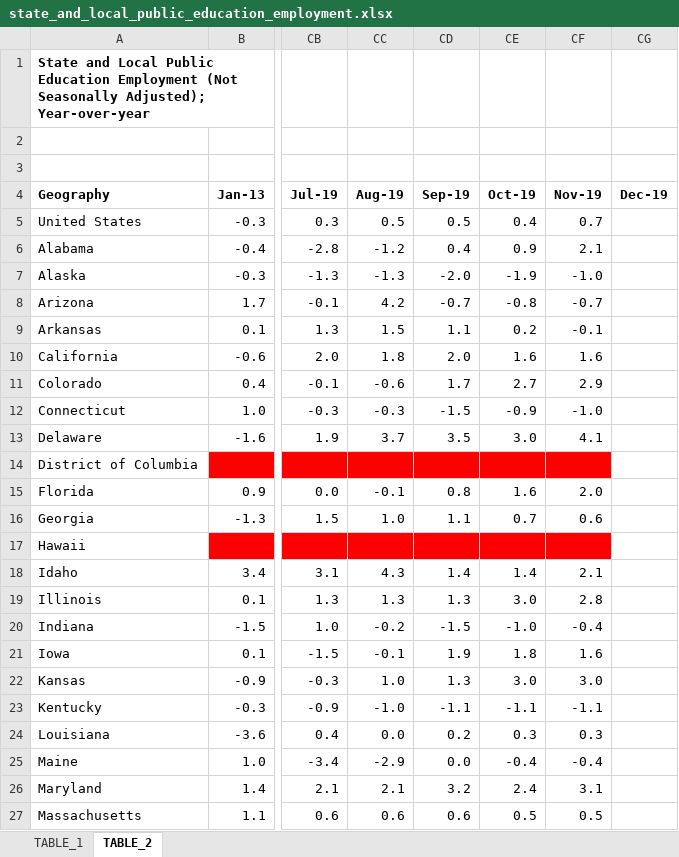
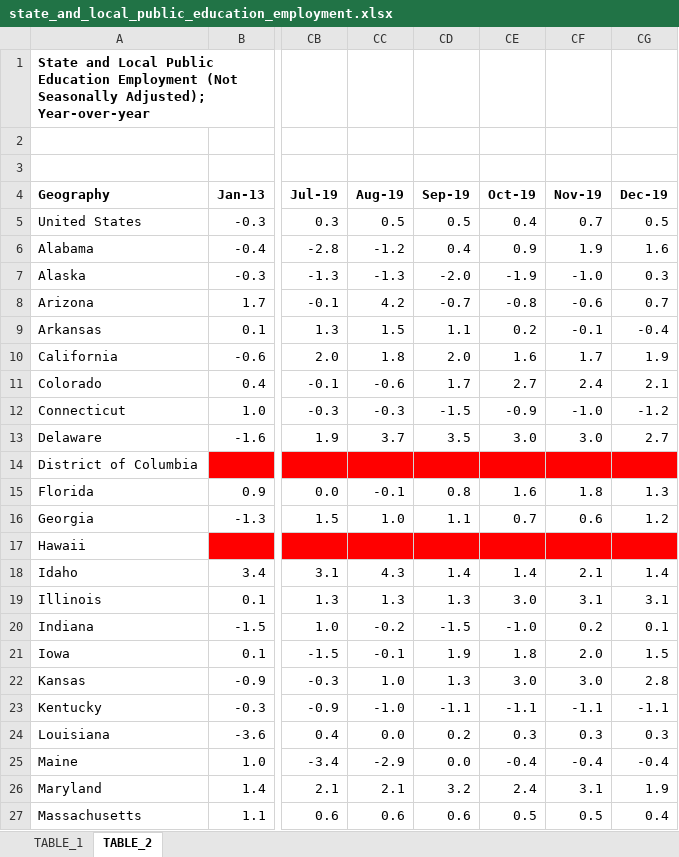
Before and after one commit to UrbanInstitute/state-economic-monitor, an Excel workbook: static/data/source/state_and_local_public_education_employment.xlsx, sheet TABLE_2, drawn as a sheet; only a part is shown, gaps mark what is left out; values as stored, in another font and other column widths than the file's, no borders; charts and pictures not drawn; the diff covers the shown part only; the diff names each change by its address in the sheet, - before the commit and + after, or states it on an @@ line.

```diff
--- a/static/data/source/state_and_local_public_education_employment.xlsx (sheet TABLE_2)
+++ b/static/data/source/state_and_local_public_education_employment.xlsx (sheet TABLE_2)
-CG5 (Dec-19): (empty)
+CG5 (Dec-19): 0.5
-CF6 (Nov-19): 2.1
+CF6 (Nov-19): 1.9
-CG6 (Dec-19): (empty)
+CG6 (Dec-19): 1.6
-CG7 (Dec-19): (empty)
+CG7 (Dec-19): 0.3
-CF8 (Nov-19): -0.7
+CF8 (Nov-19): -0.6
-CG8 (Dec-19): (empty)
+CG8 (Dec-19): 0.7
-CG9 (Dec-19): (empty)
+CG9 (Dec-19): -0.4
-CF10 (Nov-19): 1.6
+CF10 (Nov-19): 1.7
-CG10 (Dec-19): (empty)
+CG10 (Dec-19): 1.9
-CF11 (Nov-19): 2.9
+CF11 (Nov-19): 2.4
-CG11 (Dec-19): (empty)
+CG11 (Dec-19): 2.1
-CG12 (Dec-19): (empty)
+CG12 (Dec-19): -1.2
-CF13 (Nov-19): 4.1
+CF13 (Nov-19): 3.0
-CG13 (Dec-19): (empty)
+CG13 (Dec-19): 2.7
-CG14 fill: none
+CG14 fill: #FF0000
-CF15 (Nov-19): 2.0
+CF15 (Nov-19): 1.8
-CG15 (Dec-19): (empty)
+CG15 (Dec-19): 1.3
-CG16 (Dec-19): (empty)
+CG16 (Dec-19): 1.2
-CG17 fill: none
+CG17 fill: #FF0000
-CG18 (Dec-19): (empty)
+CG18 (Dec-19): 1.4
-CF19 (Nov-19): 2.8
+CF19 (Nov-19): 3.1
-CG19 (Dec-19): (empty)
+CG19 (Dec-19): 3.1
-CF20 (Nov-19): -0.4
+CF20 (Nov-19): 0.2
-CG20 (Dec-19): (empty)
+CG20 (Dec-19): 0.1
-CF21 (Nov-19): 1.6
+CF21 (Nov-19): 2.0
-CG21 (Dec-19): (empty)
+CG21 (Dec-19): 1.5
-CG22 (Dec-19): (empty)
+CG22 (Dec-19): 2.8
-CG23 (Dec-19): (empty)
+CG23 (Dec-19): -1.1
-CG24 (Dec-19): (empty)
+CG24 (Dec-19): 0.3
-CG25 (Dec-19): (empty)
+CG25 (Dec-19): -0.4
-CG26 (Dec-19): (empty)
+CG26 (Dec-19): 1.9
-CG27 (Dec-19): (empty)
+CG27 (Dec-19): 0.4
```
Also changed, not shown: 38 edited cells and cell formats elsewhere in this sheet, sheet TABLE_1, formulas that keep their value, static/data/source/private_employment.xlsx, static/data/source/public_employment.xlsx, 26 other files.
